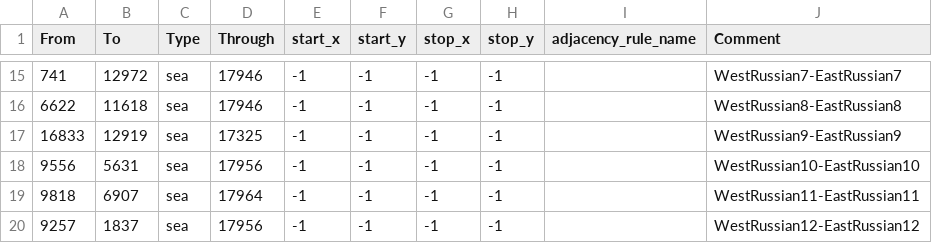
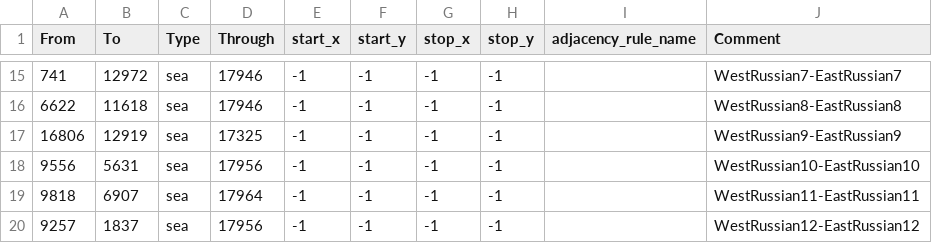
Before and after one commit to East-Showdown/East-Showdown, a CSV file: map/adjacencies.csv, drawn as a sheet; only a part is shown, gaps mark what is left out.

```diff
--- a/map/adjacencies.csv
+++ b/map/adjacencies.csv
@@ -16,3 +16,3 @@ From;To;Type;Through;start_x;start_y;stop_x;stop_y;adjacency_rule_name;Comment
 6622;11618;sea;17946;-1;-1;-1;-1;;WestRussian8-EastRussian8
-16833;12919;sea;17325;-1;-1;-1;-1;;WestRussian9-EastRussian9
+16806;12919;sea;17325;-1;-1;-1;-1;;WestRussian9-EastRussian9
 9556;5631;sea;17956;-1;-1;-1;-1;;WestRussian10-EastRussian10
```
Also changed, not shown: map/definition.csv, 54 other files.
